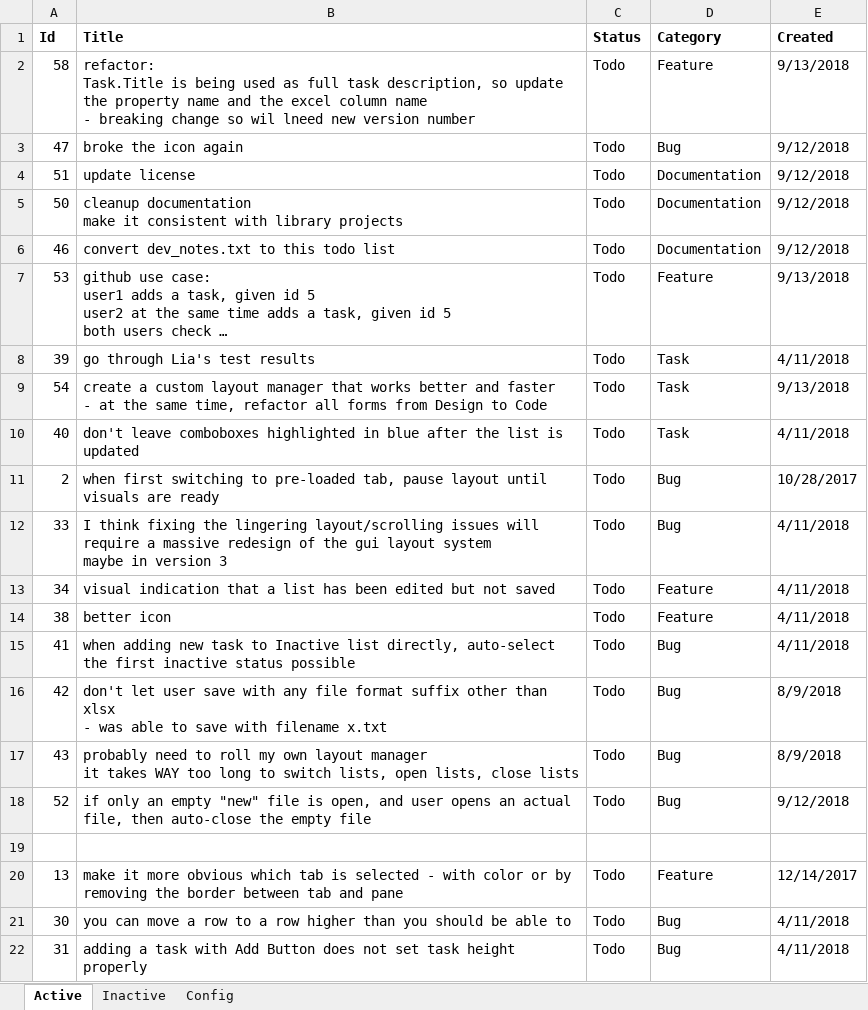
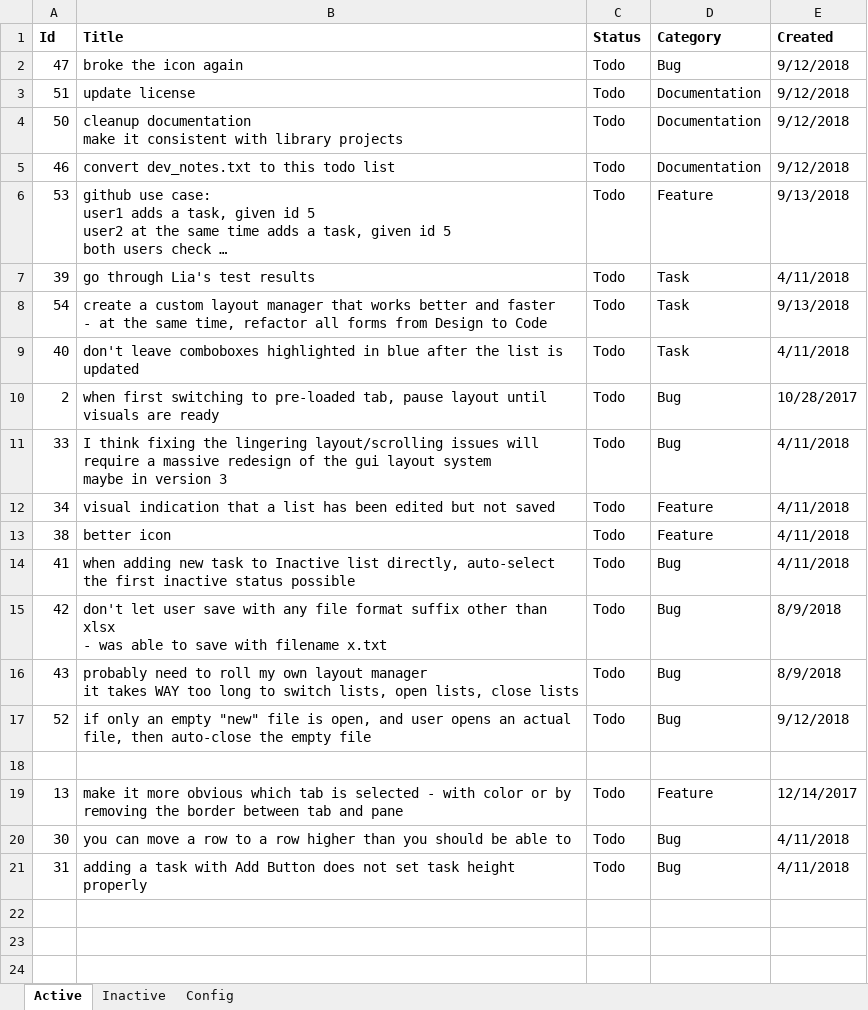
Before and after one commit to WithoutHaste/TamarinTaskManager, an Excel workbook: tamarin_todo.xlsx, sheet Active, drawn as a sheet; long unchanged cells end in …; values as stored, in another font and other column widths than the file's, no borders; ↵ is a line break in a cell; the diff names each change by its address in the sheet, - before the commit and + after, or states it on an @@ line.

Commit message:
rename Task.Title to Task.Description; backward compatible

```diff
--- a/tamarin_todo.xlsx (sheet Active)
+++ b/tamarin_todo.xlsx (sheet Active)
-row 2: 58 | refactor: ↵ Task.Title is being used as full task description, so update the property name and the excel column name ↵ - breaking change so wil lneed new version number | Todo | Feature | 9/13/2018
```
Also changed, not shown: sheet Inactive, 5 other files.
